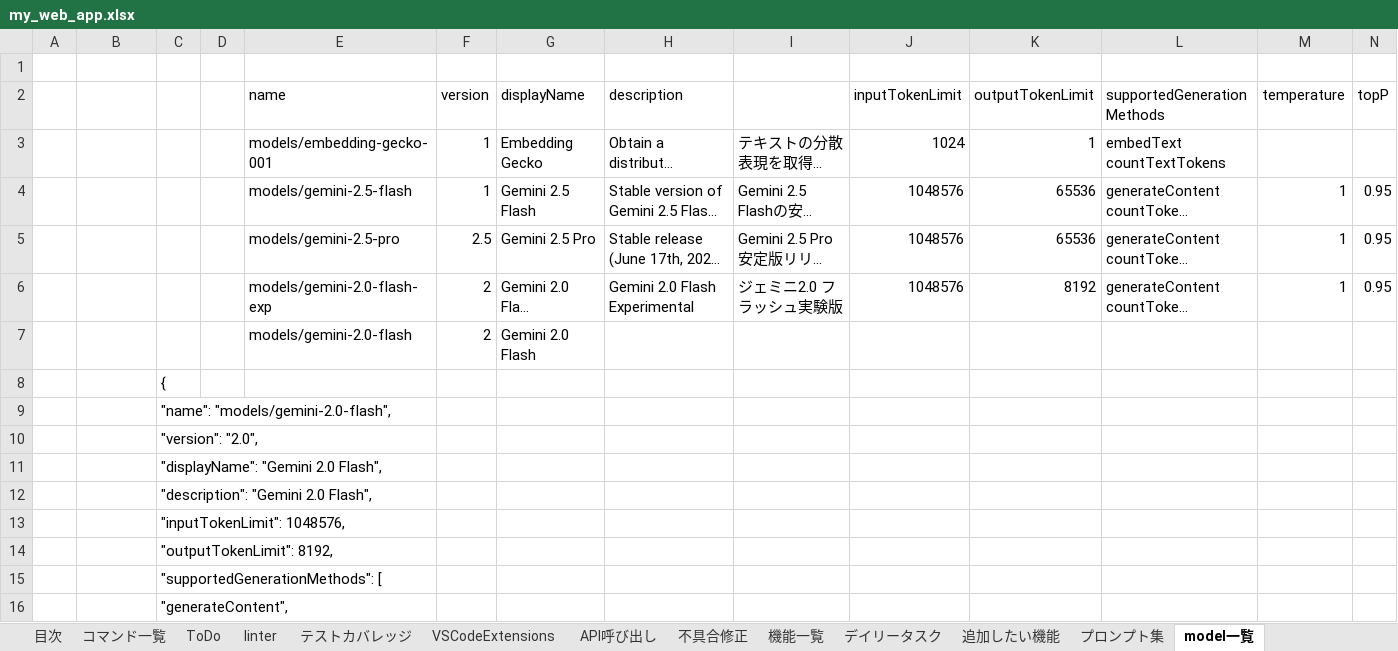
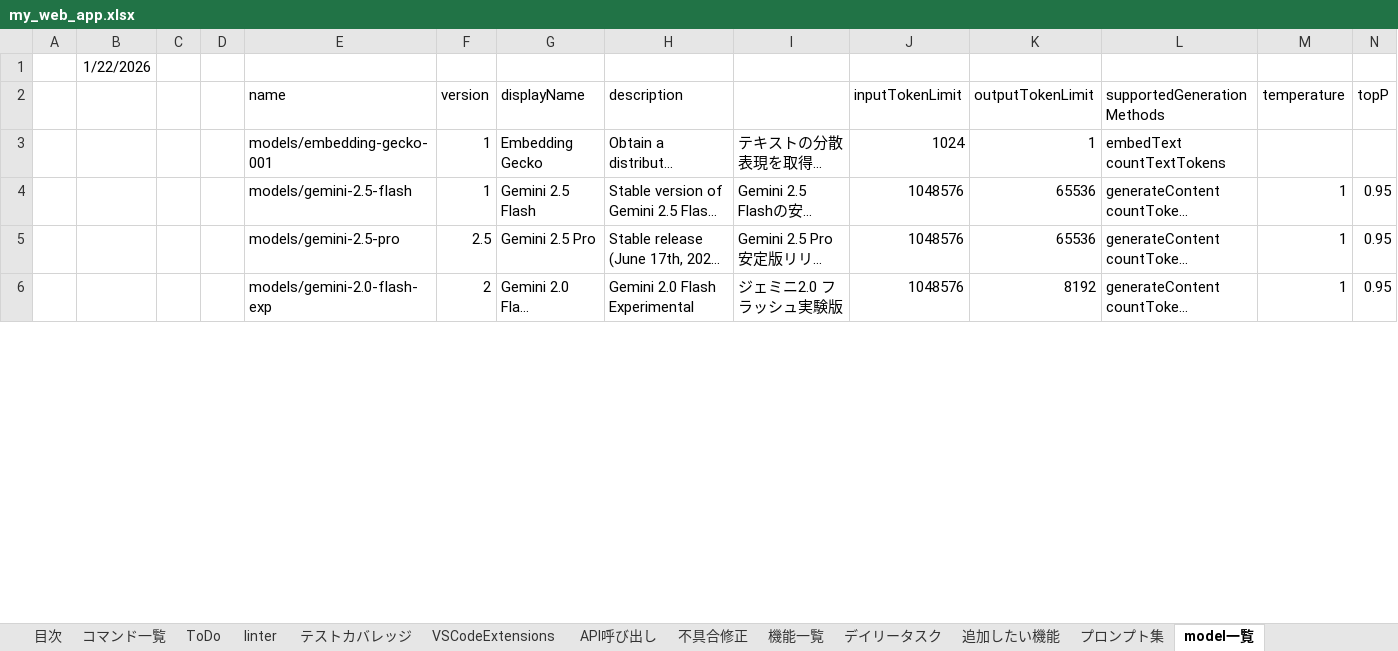
Before and after one commit to kanta13jp1/my_web_app, an Excel workbook: my_web_app.xlsx, sheet model一覧, drawn as a sheet; only a part is shown; long unchanged cells end in …; values as stored, in another font and other column widths than the file's, no borders; removed rows and columns are numbered as before the commit, all else as after; rows hold the shown columns only; the diff covers the shown part only; the diff names each change by its address in the sheet, - before the commit and + after, or states it on an @@ line.

```diff
--- a/my_web_app.xlsx (sheet model一覧)
+++ b/my_web_app.xlsx (sheet model一覧)
-B1: (empty)
+B1: 1/22/2026
-row 7:  |  |  |  | models/gemini-2.0-flash | 2 | Gemini 2.0 Flash
-row 8:  |  | {
-row 9:  |  | "name": "models/gemini-2.0-flash",
-row 10:  |  | "version": "2.0",
-row 11:  |  | "displayName": "Gemini 2.0 Flash",
-row 12:  |  | "description": "Gemini 2.0 Flash",
-row 13:  |  | "inputTokenLimit": 1048576,
-row 14:  |  | "outputTokenLimit": 8192,
-row 15:  |  | "supportedGenerationMethods": [
-row 16:  |  | "generateContent",
```
Also changed, not shown: 1 added row and 9 removed rows elsewhere in this sheet, sheet Gemini Code Assist, sheet Gemini Code Assist 2, sheet プロンプト集, sheet デイリータスク, sheet VSCodeExtensions, sheet 追加したい機能, 1 more sheet, 1 other file.
